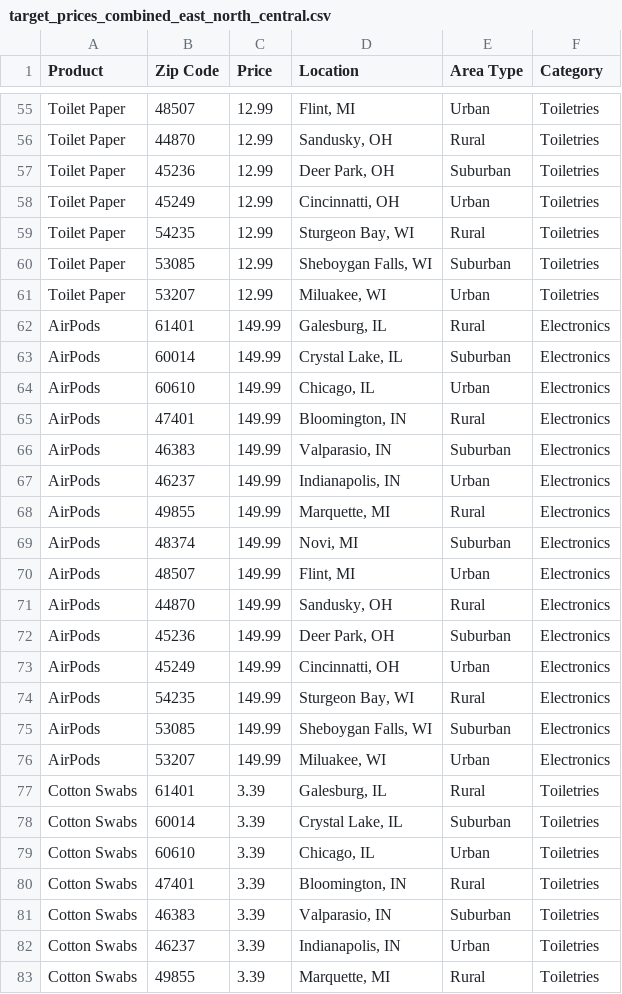
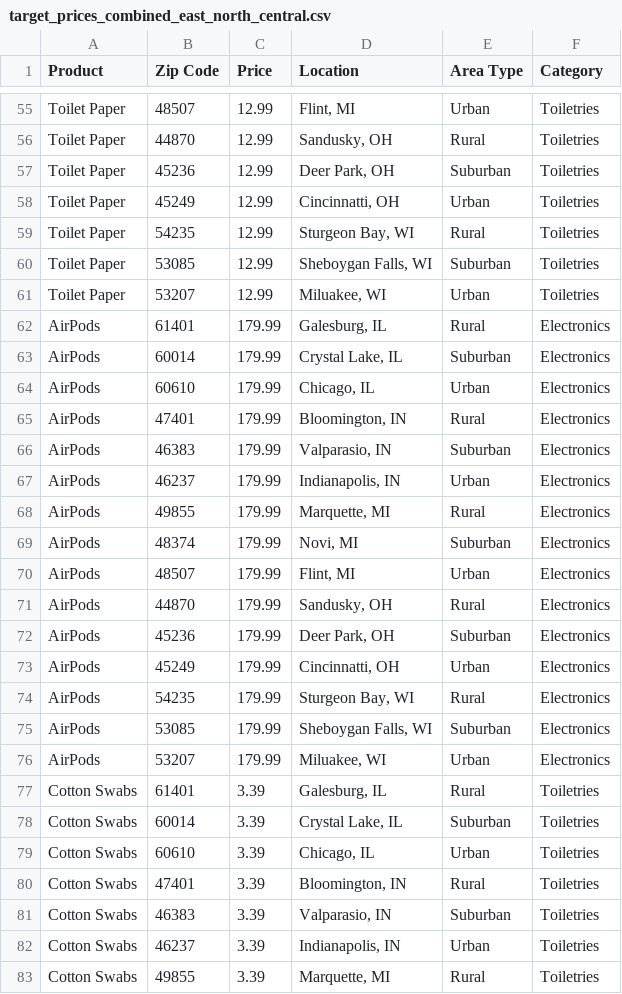
Before and after one commit to oliviapetronio/Data-400-Final-Project, a CSV file: scraped data to combine into full dataframe/target_prices_combined_east_north_central.csv, drawn as a sheet; only a part is shown, gaps mark what is left out; the diff covers the shown part only.

```diff
--- a/scraped data to combine into full dataframe/target_prices_combined_east_north_central.csv
+++ b/scraped data to combine into full dataframe/target_prices_combined_east_north_central.csv
@@ -61,17 +61,17 @@ Toilet Paper,53085,12.99,"Sheboygan Falls, WI",Suburban,Toiletries
 Toilet Paper,53207,12.99,"Miluakee, WI",Urban,Toiletries
-AirPods,61401,149.99,"Galesburg, IL",Rural,Electronics
-AirPods,60014,149.99,"Crystal Lake, IL",Suburban,Electronics
-AirPods,60610,149.99,"Chicago, IL",Urban,Electronics
-AirPods,47401,149.99,"Bloomington, IN",Rural,Electronics
-AirPods,46383,149.99,"Valparasio, IN",Suburban,Electronics
-AirPods,46237,149.99,"Indianapolis, IN",Urban,Electronics
-AirPods,49855,149.99,"Marquette, MI",Rural,Electronics
-AirPods,48374,149.99,"Novi, MI",Suburban,Electronics
-AirPods,48507,149.99,"Flint, MI",Urban,Electronics
-AirPods,44870,149.99,"Sandusky, OH",Rural,Electronics
-AirPods,45236,149.99,"Deer Park, OH",Suburban,Electronics
-AirPods,45249,149.99,"Cincinnatti, OH",Urban,Electronics
-AirPods,54235,149.99,"Sturgeon Bay, WI",Rural,Electronics
-AirPods,53085,149.99,"Sheboygan Falls, WI",Suburban,Electronics
-AirPods,53207,149.99,"Miluakee, WI",Urban,Electronics
+AirPods,61401,179.99,"Galesburg, IL",Rural,Electronics
+AirPods,60014,179.99,"Crystal Lake, IL",Suburban,Electronics
+AirPods,60610,179.99,"Chicago, IL",Urban,Electronics
+AirPods,47401,179.99,"Bloomington, IN",Rural,Electronics
+AirPods,46383,179.99,"Valparasio, IN",Suburban,Electronics
+AirPods,46237,179.99,"Indianapolis, IN",Urban,Electronics
+AirPods,49855,179.99,"Marquette, MI",Rural,Electronics
+AirPods,48374,179.99,"Novi, MI",Suburban,Electronics
+AirPods,48507,179.99,"Flint, MI",Urban,Electronics
+AirPods,44870,179.99,"Sandusky, OH",Rural,Electronics
+AirPods,45236,179.99,"Deer Park, OH",Suburban,Electronics
+AirPods,45249,179.99,"Cincinnatti, OH",Urban,Electronics
+AirPods,54235,179.99,"Sturgeon Bay, WI",Rural,Electronics
+AirPods,53085,179.99,"Sheboygan Falls, WI",Suburban,Electronics
+AirPods,53207,179.99,"Miluakee, WI",Urban,Electronics
 Cotton Swabs,61401,3.39,"Galesburg, IL",Rural,Toiletries
```
Also changed, not shown: 15 edited cells elsewhere in this file, scraped data to combine into full dataframe/target_prices_combined_mid_atlantic.csv, scraped data to combine into full dataframe/target_prices_combined_new_england.csv.
